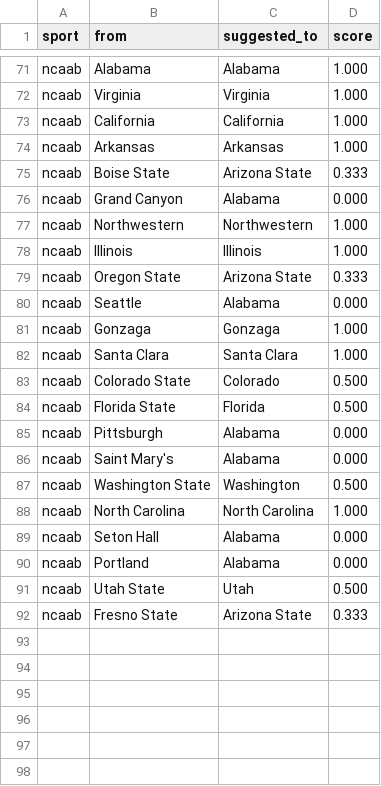
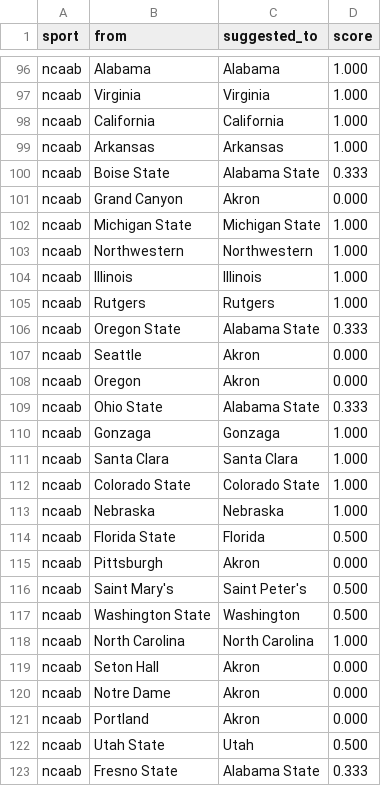
Before and after one commit to cterpening/What_Channel_Is_The_Game, a CSV file: alias_suggestions_ncaab.csv, drawn as a sheet; only a part is shown, gaps mark what is left out; the diff covers the shown part only.

```diff
--- a/alias_suggestions_ncaab.csv
+++ b/alias_suggestions_ncaab.csv
@@ -74,19 +99,25 @@ ncaab,California,California,1.000
 ncaab,Arkansas,Arkansas,1.000
-ncaab,Boise State,Arizona State,0.333
-ncaab,Grand Canyon,Alabama,0.000
+ncaab,Boise State,Alabama State,0.333
+ncaab,Grand Canyon,Akron,0.000
+ncaab,Michigan State,Michigan State,1.000
 ncaab,Northwestern,Northwestern,1.000
 ncaab,Illinois,Illinois,1.000
-ncaab,Oregon State,Arizona State,0.333
-ncaab,Seattle,Alabama,0.000
+ncaab,Rutgers,Rutgers,1.000
+ncaab,Oregon State,Alabama State,0.333
+ncaab,Seattle,Akron,0.000
+ncaab,Oregon,Akron,0.000
+ncaab,Ohio State,Alabama State,0.333
 ncaab,Gonzaga,Gonzaga,1.000
 ncaab,Santa Clara,Santa Clara,1.000
-ncaab,Colorado State,Colorado,0.500
+ncaab,Colorado State,Colorado State,1.000
+ncaab,Nebraska,Nebraska,1.000
 ncaab,Florida State,Florida,0.500
-ncaab,Pittsburgh,Alabama,0.000
-ncaab,Saint Mary's,Alabama,0.000
+ncaab,Pittsburgh,Akron,0.000
+ncaab,Saint Mary's,Saint Peter's,0.500
 ncaab,Washington State,Washington,0.500
 ncaab,North Carolina,North Carolina,1.000
-ncaab,Seton Hall,Alabama,0.000
-ncaab,Portland,Alabama,0.000
+ncaab,Seton Hall,Akron,0.000
+ncaab,Notre Dame,Akron,0.000
+ncaab,Portland,Akron,0.000
 ncaab,Utah State,Utah,0.500
-ncaab,Fresno State,Arizona State,0.333
+ncaab,Fresno State,Alabama State,0.333
```
Also changed, not shown: 30 added rows, 2 removed rows and 38 edited cells elsewhere in this file, alias_suggestions_cfb.csv, alias_suggestions_nba.csv, 4 other files.
